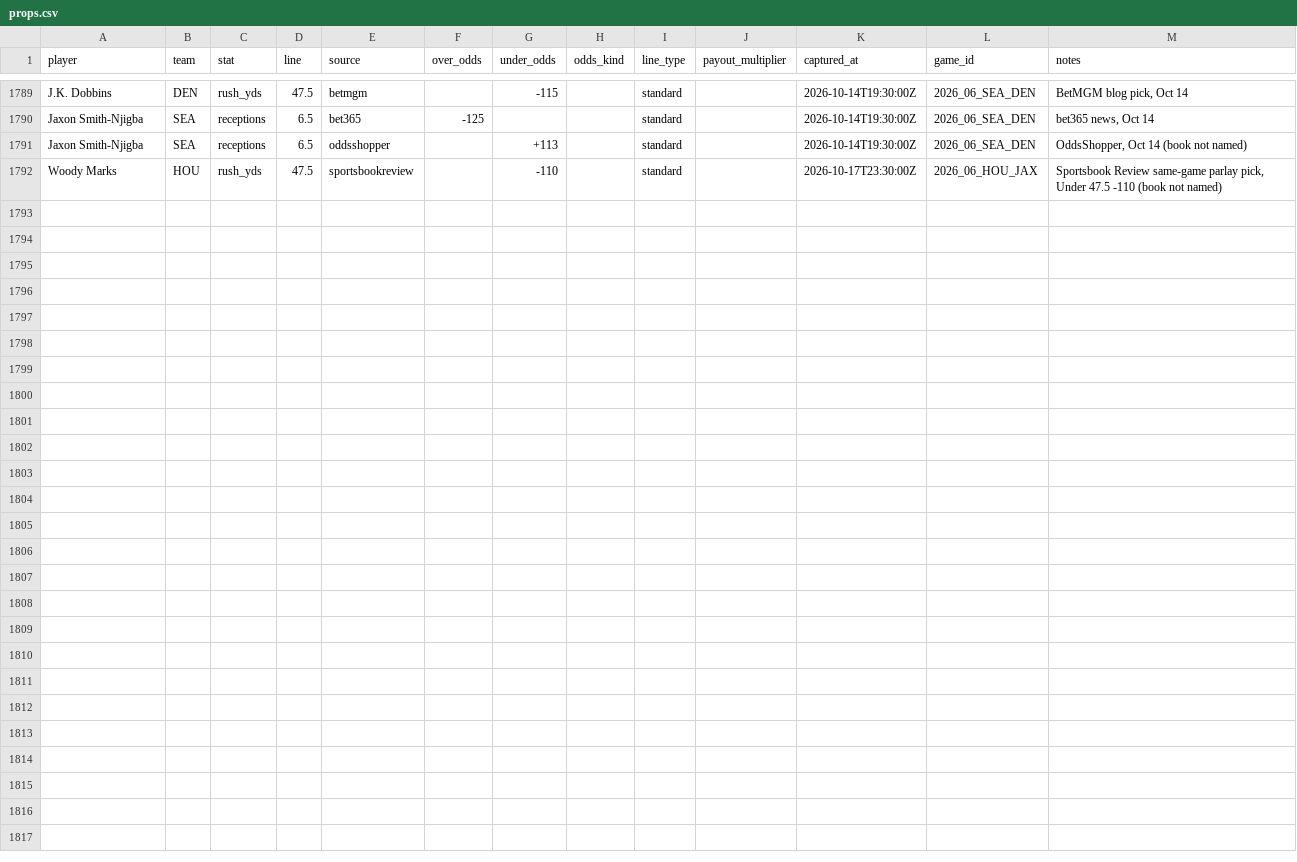
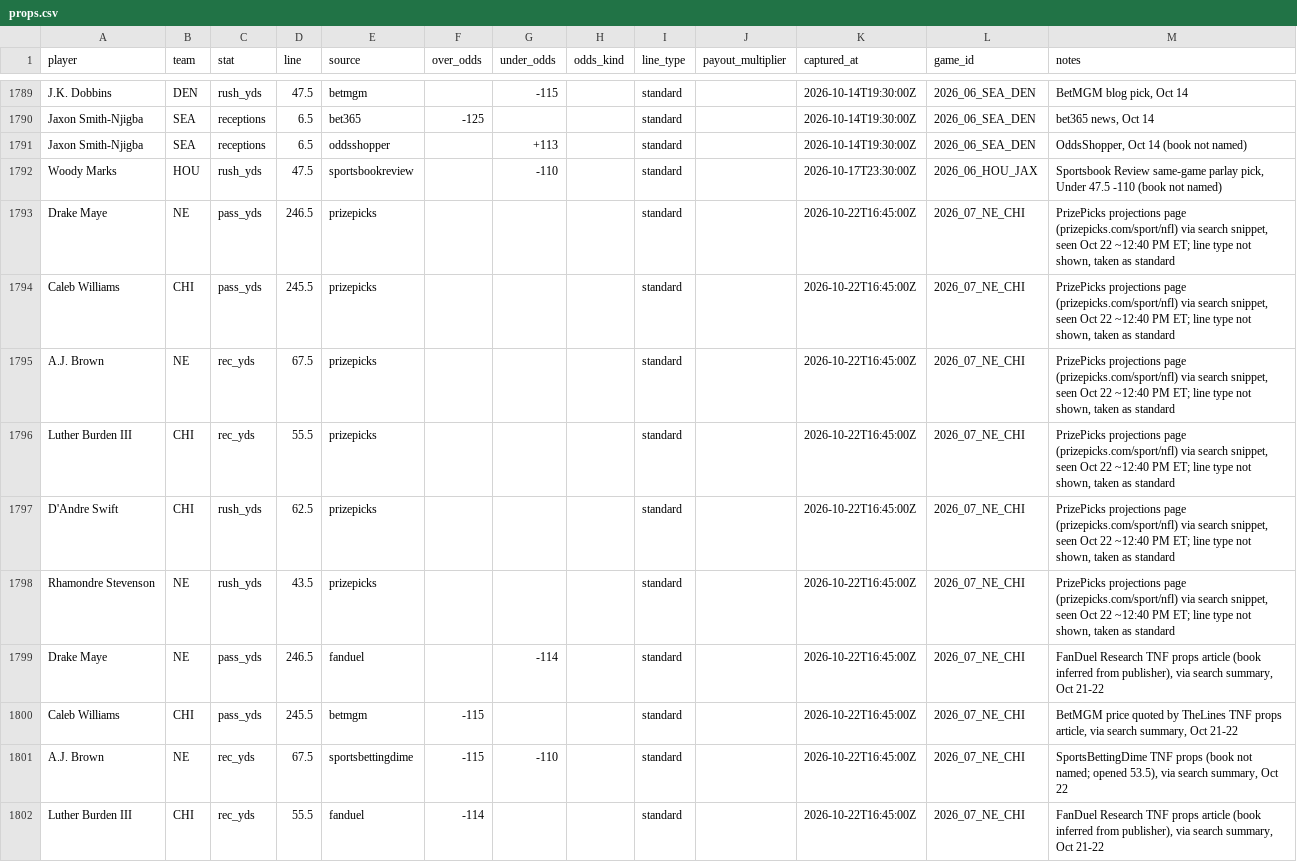
Before and after one commit to 0Tristan0/Claude_Agent_For_NFL, a CSV file: nfl-matchup-lab/data/props.csv, drawn as a sheet; only a part is shown, gaps mark what is left out.

```diff
--- a/nfl-matchup-lab/data/props.csv
+++ b/nfl-matchup-lab/data/props.csv
@@ -1792 +1792,11 @@ Jaxon Smith-Njigba,SEA,receptions,6.5,oddsshopper,,+113,,standard,,2026-10-14T19
 Woody Marks,HOU,rush_yds,47.5,sportsbookreview,,-110,,standard,,2026-10-17T23:30:00Z,2026_06_HOU_JAX,"Sportsbook Review same-game parlay pick, Under 47.5 -110 (book not named)"
+Drake Maye,NE,pass_yds,246.5,prizepicks,,,,standard,,2026-10-22T16:45:00Z,2026_07_NE_CHI,"PrizePicks projections page (prizepicks.com/sport/nfl) via search snippet, seen Oct 22 ~12:40 PM ET; line type not shown, taken as standard"
+Caleb Williams,CHI,pass_yds,245.5,prizepicks,,,,standard,,2026-10-22T16:45:00Z,2026_07_NE_CHI,"PrizePicks projections page (prizepicks.com/sport/nfl) via search snippet, seen Oct 22 ~12:40 PM ET; line type not shown, taken as standard"
+A.J. Brown,NE,rec_yds,67.5,prizepicks,,,,standard,,2026-10-22T16:45:00Z,2026_07_NE_CHI,"PrizePicks projections page (prizepicks.com/sport/nfl) via search snippet, seen Oct 22 ~12:40 PM ET; line type not shown, taken as standard"
+Luther Burden III,CHI,rec_yds,55.5,prizepicks,,,,standard,,2026-10-22T16:45:00Z,2026_07_NE_CHI,"PrizePicks projections page (prizepicks.com/sport/nfl) via search snippet, seen Oct 22 ~12:40 PM ET; line type not shown, taken as standard"
+D'Andre Swift,CHI,rush_yds,62.5,prizepicks,,,,standard,,2026-10-22T16:45:00Z,2026_07_NE_CHI,"PrizePicks projections page (prizepicks.com/sport/nfl) via search snippet, seen Oct 22 ~12:40 PM ET; line type not shown, taken as standard"
+Rhamondre Stevenson,NE,rush_yds,43.5,prizepicks,,,,standard,,2026-10-22T16:45:00Z,2026_07_NE_CHI,"PrizePicks projections page (prizepicks.com/sport/nfl) via search snippet, seen Oct 22 ~12:40 PM ET; line type not shown, taken as standard"
+Drake Maye,NE,pass_yds,246.5,fanduel,,-114,,standard,,2026-10-22T16:45:00Z,2026_07_NE_CHI,"FanDuel Research TNF props article (book inferred from publisher), via search summary, Oct 21-22"
+Caleb Williams,CHI,pass_yds,245.5,betmgm,-115,,,standard,,2026-10-22T16:45:00Z,2026_07_NE_CHI,"BetMGM price quoted by TheLines TNF props article, via search summary, Oct 21-22"
+A.J. Brown,NE,rec_yds,67.5,sportsbettingdime,-115,-110,,standard,,2026-10-22T16:45:00Z,2026_07_NE_CHI,"SportsBettingDime TNF props (book not named; opened 53.5), via search summary, Oct 22"
+Luther Burden III,CHI,rec_yds,55.5,fanduel,-114,,,standard,,2026-10-22T16:45:00Z,2026_07_NE_CHI,"FanDuel Research TNF props article (book inferred from publisher), via search summary, Oct 21-22"
```
Also changed, not shown: nfl-matchup-lab/data/news.csv, 7 other files.
